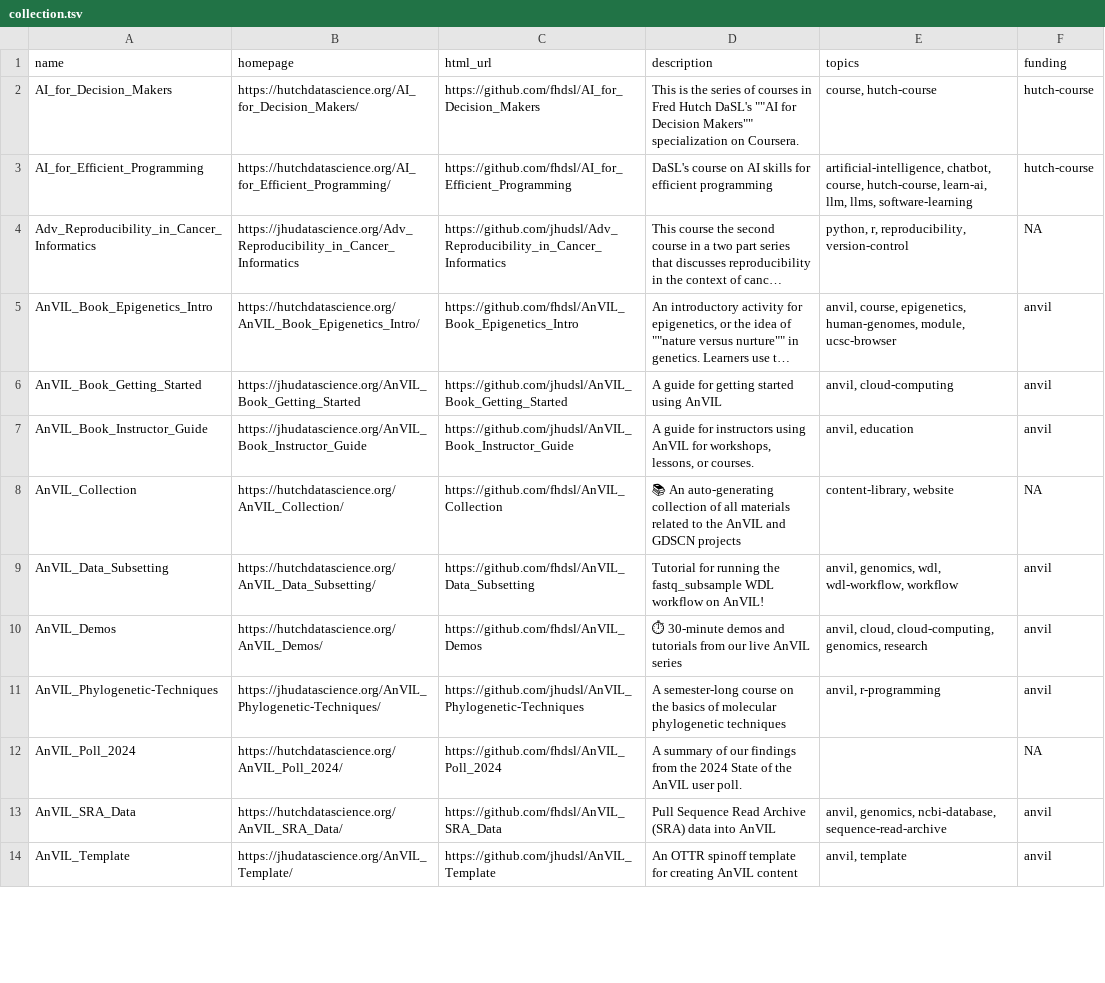
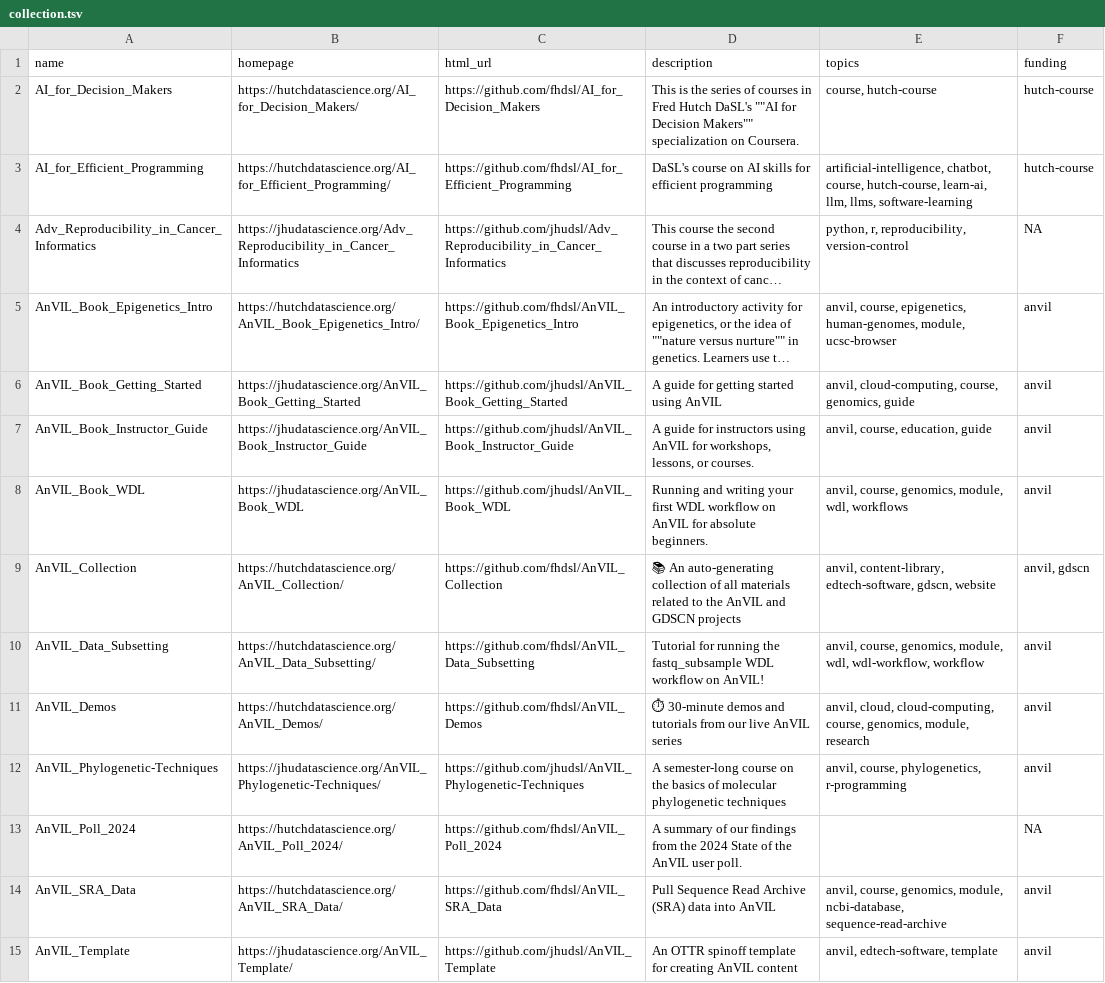
Before and after one commit to fhdsl/DaSL_Collection, a TSV file: resources/collection.tsv, drawn as a sheet; only a part is shown; long unchanged cells end in …; addresses are those after the commit; the diff covers the shown part only; the diff names each change by its address in the sheet, - before the commit and + after, or states it on an @@ line.

Commit message:
Add collection file

```diff
--- a/resources/collection.tsv
+++ b/resources/collection.tsv
-E6 (topics): anvil, cloud-computing
+E6 (topics): anvil, cloud-computing, course, genomics, guide
-E7 (topics): anvil, education
+E7 (topics): anvil, course, education, guide
+row 8: AnVIL_Book_WDL | https://jhudatascience.org/AnVIL_Book_WDL | https://github.com/jhudsl/AnVIL_Book_WDL | Running and writing your first WDL workflow on AnVIL for absolute beginners. | anvil, course, genomics, module, wdl, workflows | anvil
-E9 (topics): content-library, website
+E9 (topics): anvil, content-library, edtech-software, gdscn, website
-F9 (funding): NA
+F9 (funding): anvil, gdscn
-E10 (topics): anvil, genomics, wdl, wdl-workflow,…
+E10 (topics): anvil, course, genomics, module, wdl, wdl-workflow,…
-E11 (topics): …cloud, cloud-computing, genomics, research
+E11 (topics): …cloud, cloud-computing, course, genomics, module, research
-E12 (topics): anvil, r-programming
+E12 (topics): anvil, course, phylogenetics, r-programming
-E14 (topics): anvil, genomics, ncbi-database, sequence-read-archive
+E14 (topics): anvil, course, genomics, module, ncbi-database, sequence-read-archive
-E15 (topics): anvil, template
+E15 (topics): anvil, edtech-software, template
```
Also changed, not shown: 2 added rows and 11 edited cells elsewhere in this file.
